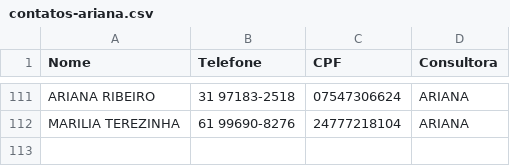
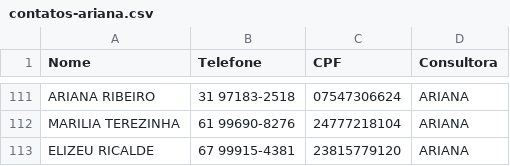
Before and after one commit to sousas2ds/Contatos, a CSV file: contatos-ariana.csv, drawn as a sheet; only a part is shown, gaps mark what is left out.

Commit message:
Atualizando contatos-ariana.csv

```diff
--- a/contatos-ariana.csv
+++ b/contatos-ariana.csv
@@ -112 +112,2 @@ ARIANA RIBEIRO;31 97183-2518;07547306624;ARIANA;
 MARILIA TEREZINHA;61 99690-8276;24777218104;ARIANA;
+ELIZEU RICALDE;67 99915-4381;23815779120;ARIANA;
```
